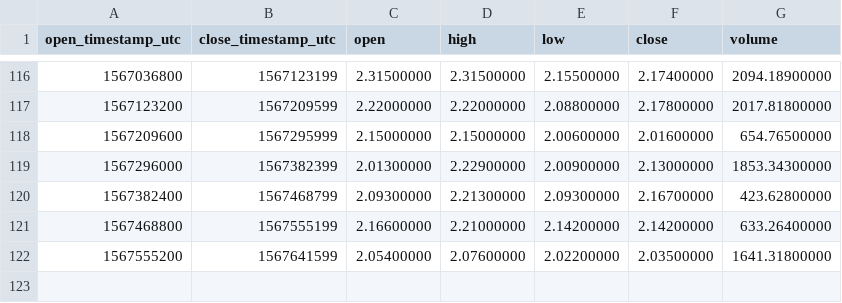
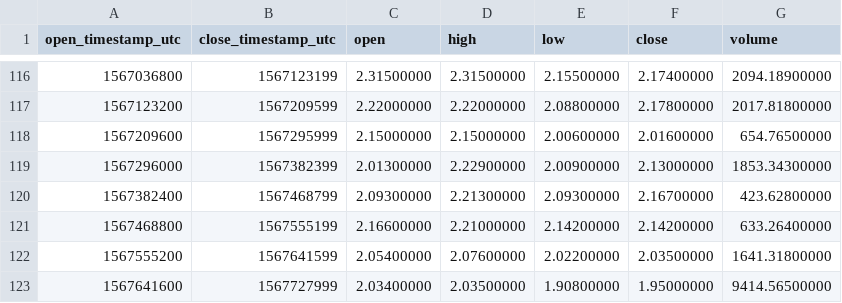
Before and after one commit to cryptobigbro/binance-ATOMTUSD, a CSV file: binance-ATOMTUSD-1d.csv, drawn as a sheet; only a part is shown, gaps mark what is left out.

```diff
--- a/binance-ATOMTUSD-1d.csv
+++ b/binance-ATOMTUSD-1d.csv
@@ -122 +122,2 @@ open_timestamp_utc,close_timestamp_utc,open,high,low,close,volume
 1567555200,1567641599,2.05400000,2.07600000,2.02200000,2.03500000,1641.31800000
+1567641600,1567727999,2.03400000,2.03500000,1.90800000,1.95000000,9414.56500000
```
Also changed, not shown: binance-ATOMTUSD-1h.csv.
